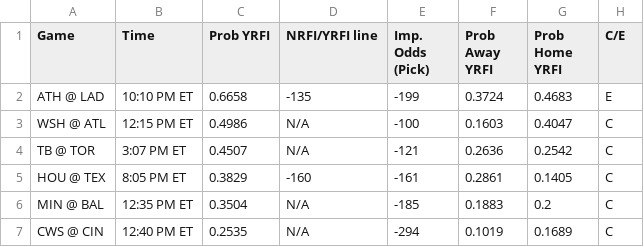
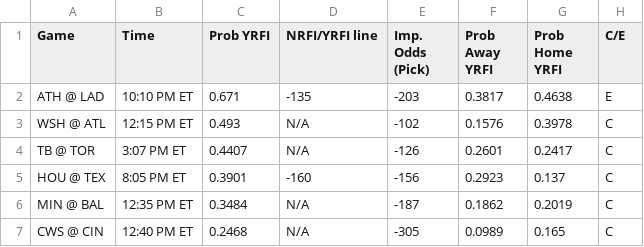
Before and after one commit to bena618/BBSFrontend, a CSV file: model_outputs/nrfi_yrfi_picks.csv, drawn as a sheet.

Commit message:
Update nrfi_yrfi_picks.csv and f5_picks.csv from MLB_Models workflow

```diff
--- a/model_outputs/nrfi_yrfi_picks.csv
+++ b/model_outputs/nrfi_yrfi_picks.csv
@@ -1,7 +1,7 @@
 Game,Time,Prob YRFI,NRFI/YRFI line,Imp. Odds (Pick),Prob Away YRFI,Prob Home YRFI,C/E
-ATH @ LAD,10:10 PM ET,0.6658,-135,-199,0.3724,0.4683,E
-WSH @ ATL,12:15 PM ET,0.4986,N/A,-100,0.1603,0.4047,C
-TB @ TOR,3:07 PM ET,0.4507,N/A,-121,0.2636,0.2542,C
-HOU @ TEX,8:05 PM ET,0.3829,-160,-161,0.2861,0.1405,C
-MIN @ BAL,12:35 PM ET,0.3504,N/A,-185,0.1883,0.2,C
-CWS @ CIN,12:40 PM ET,0.2535,N/A,-294,0.1019,0.1689,C
+ATH @ LAD,10:10 PM ET,0.671,-135,-203,0.3817,0.4638,E
+WSH @ ATL,12:15 PM ET,0.493,N/A,-102,0.1576,0.3978,C
+TB @ TOR,3:07 PM ET,0.4407,N/A,-126,0.2601,0.2417,C
+HOU @ TEX,8:05 PM ET,0.3901,-160,-156,0.2923,0.137,C
+MIN @ BAL,12:35 PM ET,0.3484,N/A,-187,0.1862,0.2019,C
+CWS @ CIN,12:40 PM ET,0.2468,N/A,-305,0.0989,0.165,C
```
Also changed, not shown: model_outputs/f5_picks.csv.
